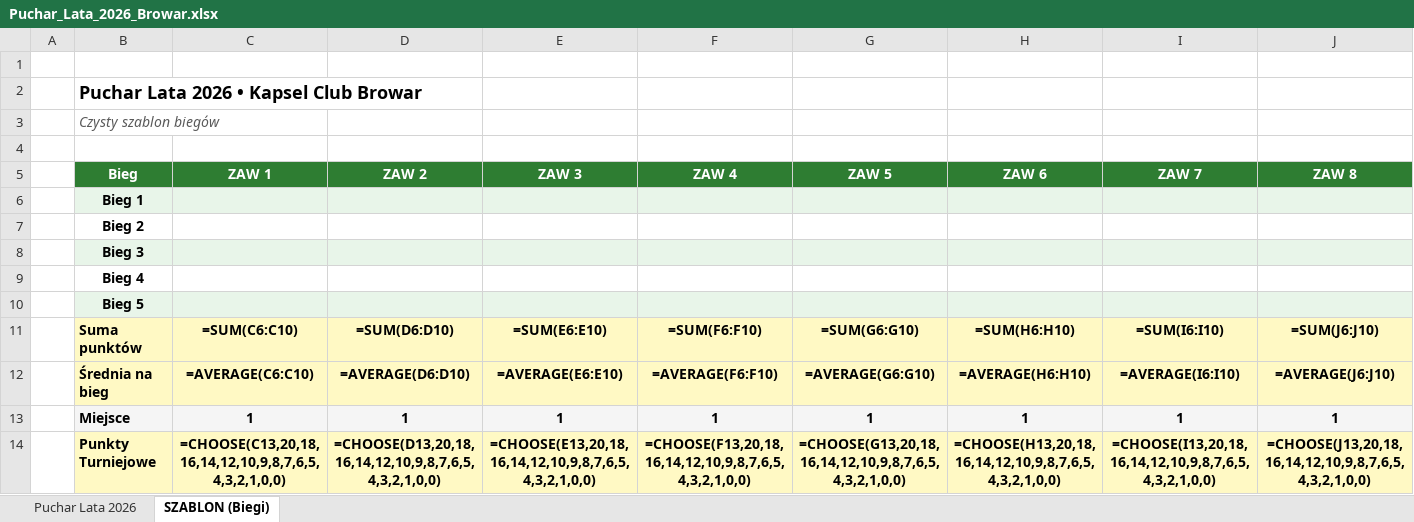
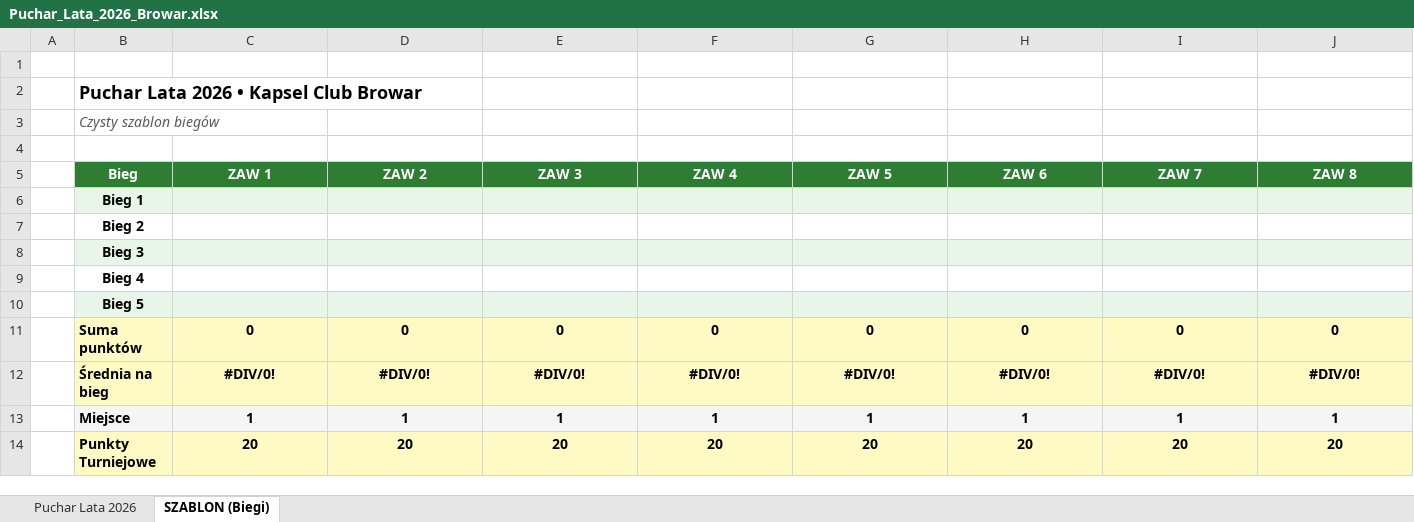
Before and after one commit to tomaszkabza/kapsel-club, an Excel workbook: Puchar_Lata_2026_Browar.xlsx, sheet SZABLON (Biegi), drawn as a sheet; only a part is shown; values as stored, in another font and other column widths than the file's, no borders; formulas without a stored value are shown as written; the diff covers the shown part only; the diff names each change by its address in the sheet, - before the commit and + after, or states it on an @@ line.

Commit message:
Add files via upload

```diff
--- a/Puchar_Lata_2026_Browar.xlsx (sheet SZABLON (Biegi))
+++ b/Puchar_Lata_2026_Browar.xlsx (sheet SZABLON (Biegi))
-C11 (ZAW 1): =SUM(C6:C10)
+C11 (ZAW 1): 0
-D11 (ZAW 2): =SUM(D6:D10)
+D11 (ZAW 2): 0
-E11 (ZAW 3): =SUM(E6:E10)
+E11 (ZAW 3): 0
-F11 (ZAW 4): =SUM(F6:F10)
+F11 (ZAW 4): 0
-G11 (ZAW 5): =SUM(G6:G10)
+G11 (ZAW 5): 0
-H11 (ZAW 6): =SUM(H6:H10)
+H11 (ZAW 6): 0
-I11 (ZAW 7): =SUM(I6:I10)
+I11 (ZAW 7): 0
-J11 (ZAW 8): =SUM(J6:J10)
+J11 (ZAW 8): 0
-C12 (ZAW 1): =AVERAGE(C6:C10)
+C12 (ZAW 1): #DIV/0!
-D12 (ZAW 2): =AVERAGE(D6:D10)
+D12 (ZAW 2): #DIV/0!
-E12 (ZAW 3): =AVERAGE(E6:E10)
+E12 (ZAW 3): #DIV/0!
-F12 (ZAW 4): =AVERAGE(F6:F10)
+F12 (ZAW 4): #DIV/0!
-G12 (ZAW 5): =AVERAGE(G6:G10)
+G12 (ZAW 5): #DIV/0!
-H12 (ZAW 6): =AVERAGE(H6:H10)
+H12 (ZAW 6): #DIV/0!
-I12 (ZAW 7): =AVERAGE(I6:I10)
+I12 (ZAW 7): #DIV/0!
-J12 (ZAW 8): =AVERAGE(J6:J10)
+J12 (ZAW 8): #DIV/0!
-C14 (ZAW 1): =CHOOSE(C13,20,18,16,14,12,10,9,8,7,6,5,4,3,2,1,0,0)
+C14 (ZAW 1): 20
-D14 (ZAW 2): =CHOOSE(D13,20,18,16,14,12,10,9,8,7,6,5,4,3,2,1,0,0)
+D14 (ZAW 2): 20
-E14 (ZAW 3): =CHOOSE(E13,20,18,16,14,12,10,9,8,7,6,5,4,3,2,1,0,0)
+E14 (ZAW 3): 20
-F14 (ZAW 4): =CHOOSE(F13,20,18,16,14,12,10,9,8,7,6,5,4,3,2,1,0,0)
+F14 (ZAW 4): 20
-G14 (ZAW 5): =CHOOSE(G13,20,18,16,14,12,10,9,8,7,6,5,4,3,2,1,0,0)
+G14 (ZAW 5): 20
-H14 (ZAW 6): =CHOOSE(H13,20,18,16,14,12,10,9,8,7,6,5,4,3,2,1,0,0)
+H14 (ZAW 6): 20
-I14 (ZAW 7): =CHOOSE(I13,20,18,16,14,12,10,9,8,7,6,5,4,3,2,1,0,0)
+I14 (ZAW 7): 20
-J14 (ZAW 8): =CHOOSE(J13,20,18,16,14,12,10,9,8,7,6,5,4,3,2,1,0,0)
+J14 (ZAW 8): 20
```
Also changed, not shown: 12 edited cells elsewhere in this sheet, sheet Puchar Lata 2026.
